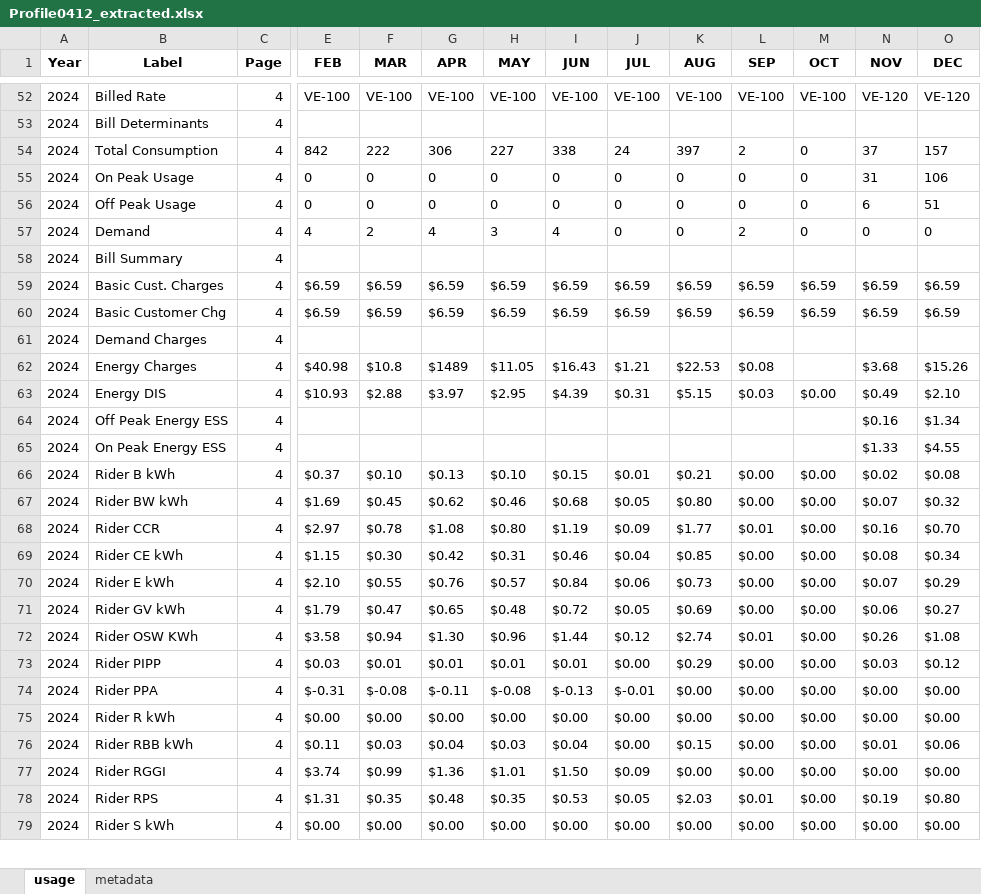
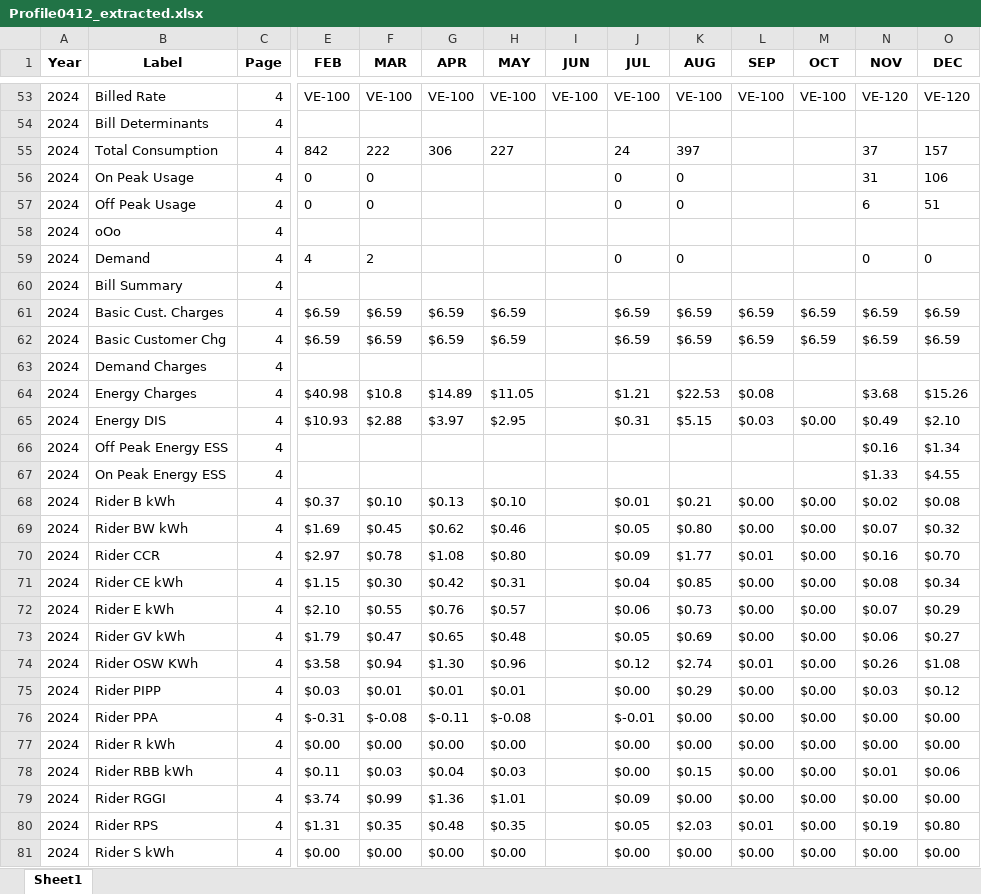
Before and after one commit to vinayjain38/TroyBanks_Audit_Demo_VA, an Excel workbook: data/interim/new-bills-parsed/Profile0412_extracted.xlsx, sheet Sheet1, drawn as a sheet; only a part is shown, gaps mark what is left out; values as stored, in another font and other column widths than the file's, no borders; addresses are those after the commit; rows hold the shown columns only; the diff covers the shown part only; the diff names each change by its address in the sheet, - before the commit and + after, or states it on an @@ line.

```diff
--- a/data/interim/new-bills-parsed/Profile0412_extracted.xlsx (sheet Sheet1)
+++ b/data/interim/new-bills-parsed/Profile0412_extracted.xlsx (sheet Sheet1)
-sheet tab: usage
+sheet tab: Sheet1
-sheet tab: metadata
-I55 (JUN): 338
+I55 (JUN): (empty)
-L55 (SEP): 2
+L55 (SEP): (empty)
-M55:M57 (OCT): 0
+M55:M57 (OCT): (empty)
-G56:G57 (APR): 0
+G56:G57 (APR): (empty)
-H56:H57 (MAY): 0
+H56:H57 (MAY): (empty)
-I56:I57 (JUN): 0
+I56:I57 (JUN): (empty)
-L56:L57 (SEP): 0
+L56:L57 (SEP): (empty)
+row 58: 2024 | oOo | 4
-G59 (APR): 4
+G59 (APR): (empty)
-H59 (MAY): 3
+H59 (MAY): (empty)
-I59 (JUN): 4
+I59 (JUN): (empty)
-L59 (SEP): 2
+L59 (SEP): (empty)
-M59 (OCT): 0
+M59 (OCT): (empty)
-I61:I62 (JUN): $6.59
+I61:I62 (JUN): (empty)
-G64 (APR): $1489
+G64 (APR): $14.89
-I64 (JUN): $16.43
+I64 (JUN): (empty)
-I65 (JUN): $4.39
+I65 (JUN): (empty)
-I68 (JUN): $0.15
+I68 (JUN): (empty)
-I69 (JUN): $0.68
+I69 (JUN): (empty)
-I70 (JUN): $1.19
+I70 (JUN): (empty)
-I71 (JUN): $0.46
+I71 (JUN): (empty)
-I72 (JUN): $0.84
+I72 (JUN): (empty)
-I73 (JUN): $0.72
+I73 (JUN): (empty)
-I74 (JUN): $1.44
+I74 (JUN): (empty)
-I75 (JUN): $0.01
+I75 (JUN): (empty)
-I76 (JUN): $-0.13
+I76 (JUN): (empty)
-I77 (JUN): $0.00
+I77 (JUN): (empty)
-I78 (JUN): $0.04
+I78 (JUN): (empty)
-I79 (JUN): $1.50
+I79 (JUN): (empty)
-I80 (JUN): $0.53
+I80 (JUN): (empty)
-I81 (JUN): $0.00
+I81 (JUN): (empty)
```
Also changed, not shown: 6 added rows and 18 edited cells elsewhere in this sheet, data/interim/new-bills-parsed/Profile0412_pivoted.xlsx, data/interim/new-bills-parsed/Profile1354_extracted.xlsx, 28 other files.
